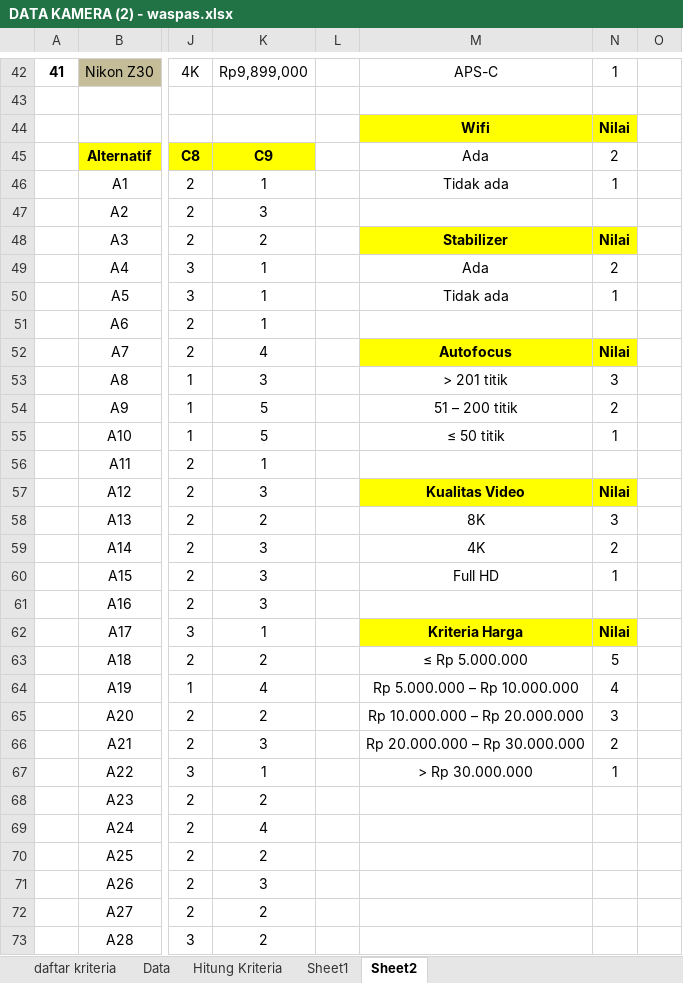
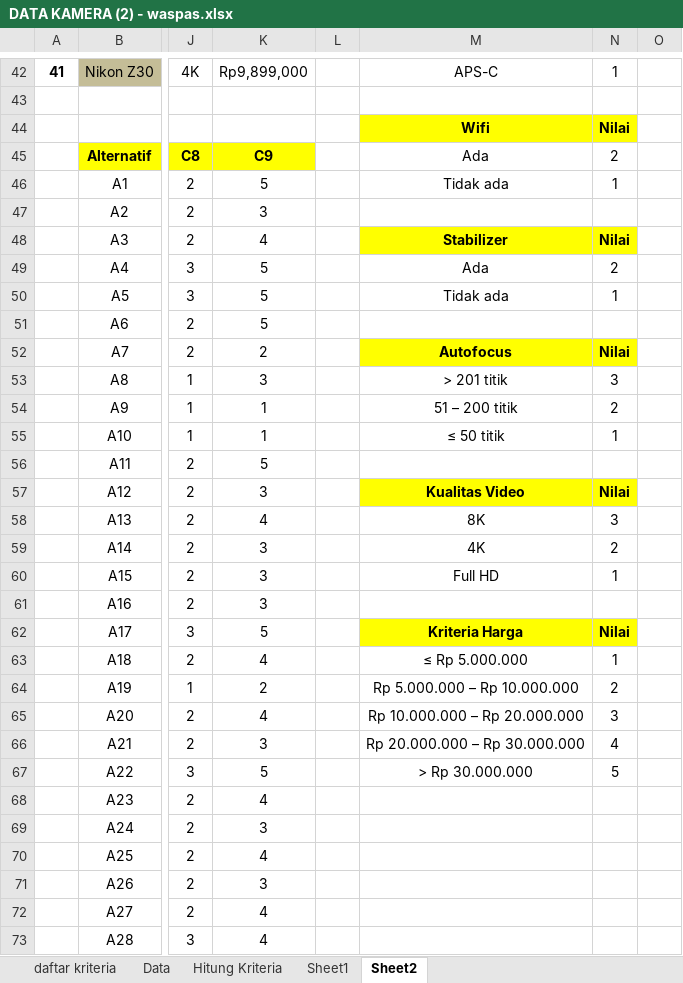
Before and after one commit to Davano123456789/waspas-kamera, an Excel workbook: public/DATA KAMERA (2) - waspas.xlsx, sheet Sheet2, drawn as a sheet; only a part is shown, gaps mark what is left out; values as stored, in another font and other column widths than the file's, no borders; the diff covers the shown part only; the diff names each change by its address in the sheet, - before the commit and + after, or states it on an @@ line.

```diff
--- a/public/DATA KAMERA (2) - waspas.xlsx (sheet Sheet2)
+++ b/public/DATA KAMERA (2) - waspas.xlsx (sheet Sheet2)
-K46: 1
+K46: 5
-K48: 2
+K48: 4
-K49:K51: 1
+K49:K51: 5
-K52: 4
+K52: 2
-K54:K55: 5
+K54:K55: 1
-K56: 1
+K56: 5
-K58: 2
+K58: 4
-K62: 1
+K62: 5
-K63: 2
+K63: 4
-N63: 5
+N63: 1
-K64: 4
+K64: 2
-N64: 4
+N64: 2
-K65: 2
+K65: 4
-N66: 2
+N66: 4
-K67: 1
+K67: 5
-N67: 1
+N67: 5
-K68: 2
+K68: 4
-K69: 4
+K69: 3
-K70: 2
+K70: 4
-K72:K73: 2
+K72:K73: 4
```
Also changed, not shown: 82 added rows, 82 removed rows and 20 edited cells elsewhere in this sheet, sheet Sheet1, 1 other file.
